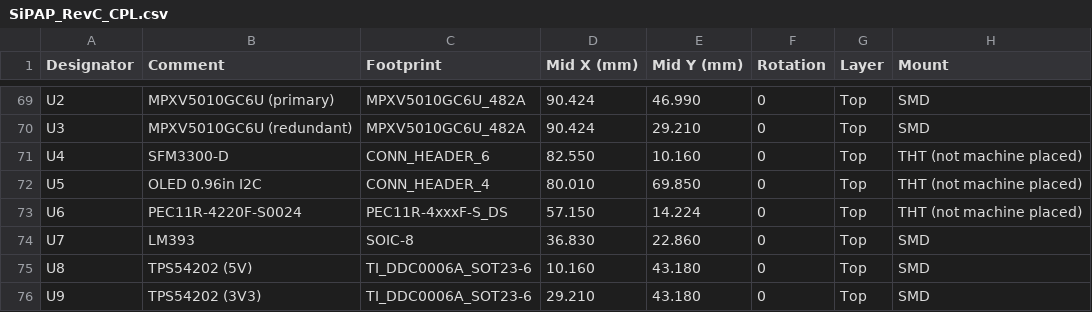
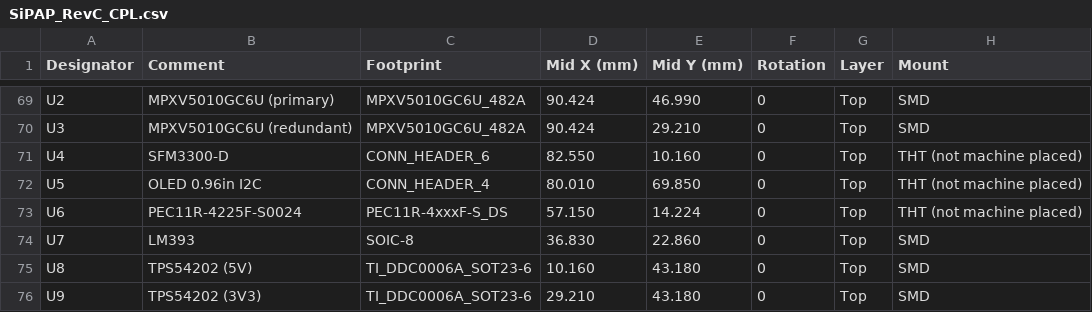
Before and after one commit to tranhuunam00/Master_2024, a CSV file: Cpap/hardware/CPAP_VSSM/Fab_RevC/SiPAP_RevC_CPL.csv, drawn as a sheet; only a part is shown, gaps mark what is left out.

```diff
--- a/Cpap/hardware/CPAP_VSSM/Fab_RevC/SiPAP_RevC_CPL.csv
+++ b/Cpap/hardware/CPAP_VSSM/Fab_RevC/SiPAP_RevC_CPL.csv
@@ -72,3 +72,3 @@ U4,SFM3300-D,CONN_HEADER_6,82.550,10.160,0,Top,THT (not machine placed)
 U5,OLED 0.96in I2C,CONN_HEADER_4,80.010,69.850,0,Top,THT (not machine placed)
-U6,PEC11R-4220F-S0024,PEC11R-4xxxF-S_DS,57.150,14.224,0,Top,THT (not machine placed)
+U6,PEC11R-4225F-S0024,PEC11R-4xxxF-S_DS,57.150,14.224,0,Top,THT (not machine placed)
 U7,LM393,SOIC-8,36.830,22.860,0,Top,SMD
```
Also changed, not shown: Cpap/hardware/BOM_RevC.csv, Cpap/hardware/CPAP_VSSM/Fab_RevC/BOM_RevC.csv, 35 other files.
